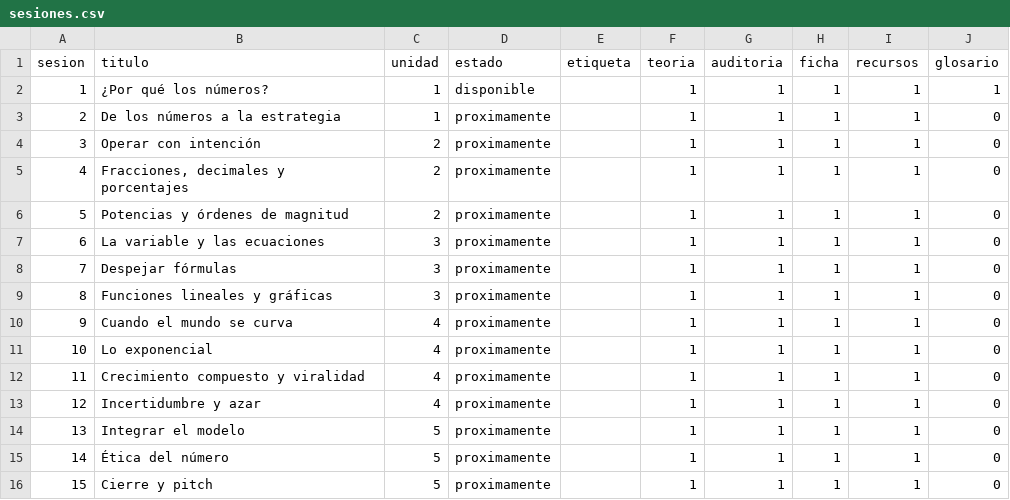
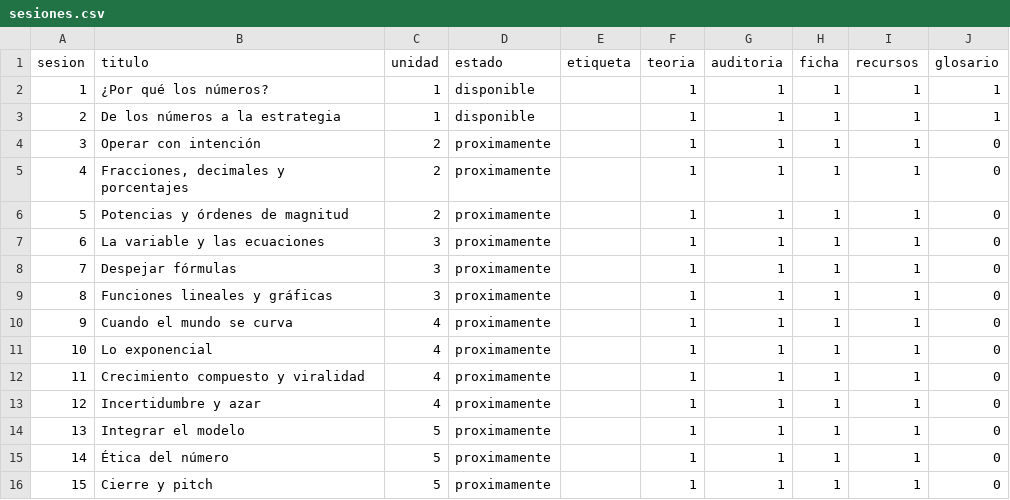
Before and after one commit to omgaldamez/fcnc-web, a CSV file: sesiones.csv, drawn as a sheet.

Commit message:
Sesion2 ok

```diff
--- a/sesiones.csv
+++ b/sesiones.csv
@@ -2,3 +2,3 @@ sesion,titulo,unidad,estado,etiqueta,teoria,auditoria,ficha,recursos,glosario
 1,¿Por qué los números?,1,disponible,,1,1,1,1,1
-2,De los números a la estrategia,1,proximamente,,1,1,1,1,0
+2,De los números a la estrategia,1,disponible,,1,1,1,1,1
 3,Operar con intención,2,proximamente,,1,1,1,1,0
```
Also changed, not shown: 9 other files.
